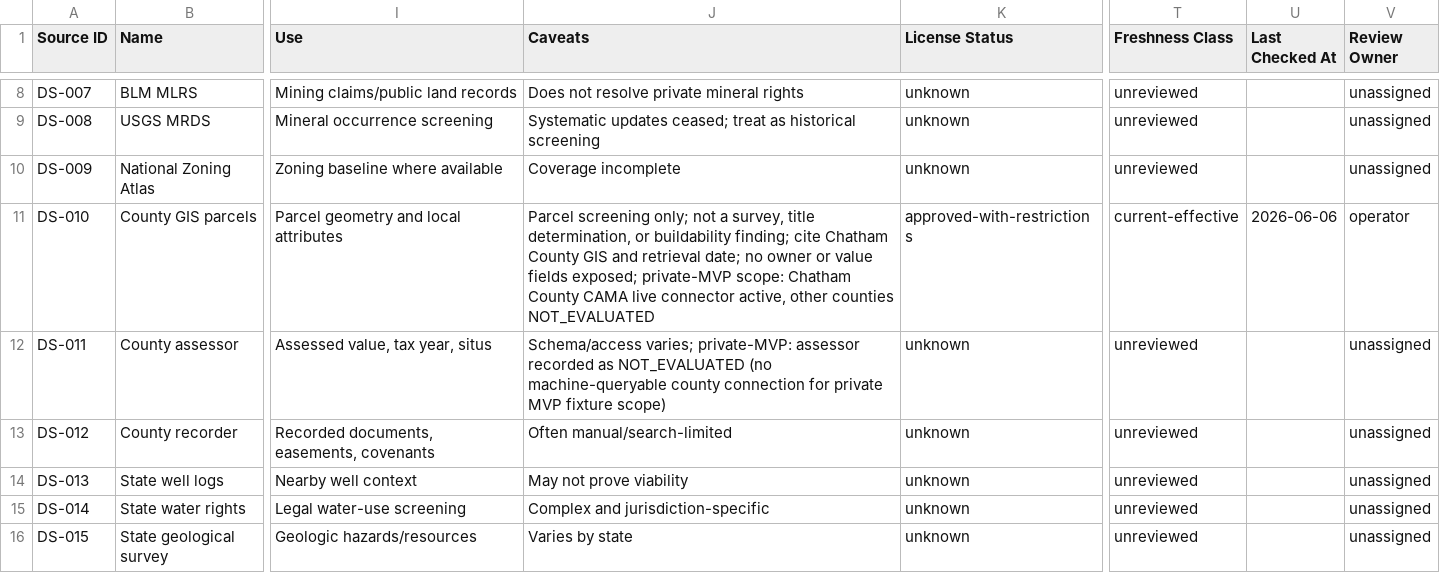
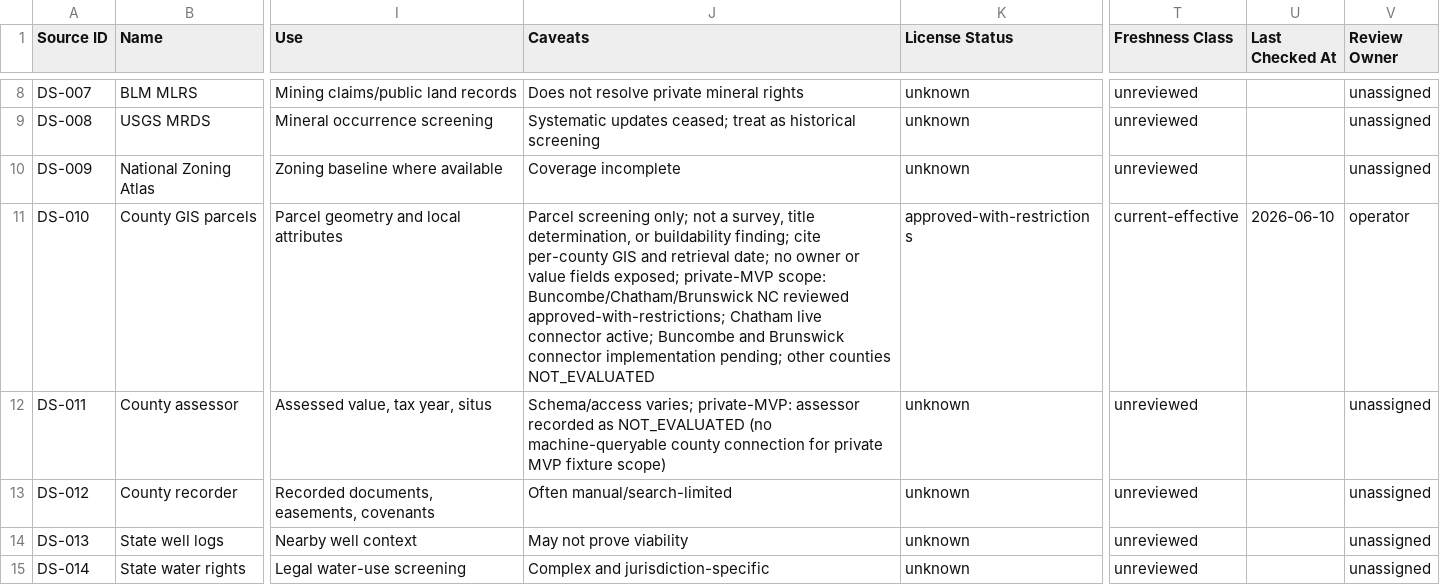
Before and after one commit to benjmcd/land-dd, a CSV file: registers/data_source_registry.csv, drawn as a sheet; only a part is shown, gaps mark what is left out; the shorter side is filled out with more unchanged rows; the diff names each change by its address in the sheet, - before the commit and + after, or states it on an @@ line.

Commit message:
Add DS-010 source-rights review for Buncombe, Chatham, and Brunswick counties NC

```diff
--- a/registers/data_source_registry.csv
+++ b/registers/data_source_registry.csv
-J11 (Caveats): …finding; cite Chatham County GIS and retrieval date; no owner or value fields exposed; private-MVP scope: Chatham County CAMA live connector active, other counties…
+J11 (Caveats): …finding; cite per-county GIS and retrieval date; no owner or value fields exposed; private-MVP scope: Buncombe/Chatham/Brunswick NC reviewed approved-with-restrictions; Chatham live connector active; Buncombe and Brunswick connector implementation pending; other counties…
-U11 (Last Checked At): 2026-06-06
+U11 (Last Checked At): 2026-06-10
```
Also changed, not shown: 1 other file.
